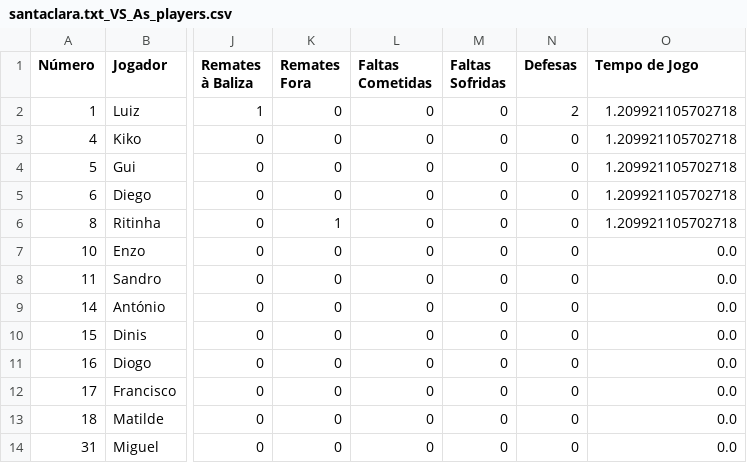
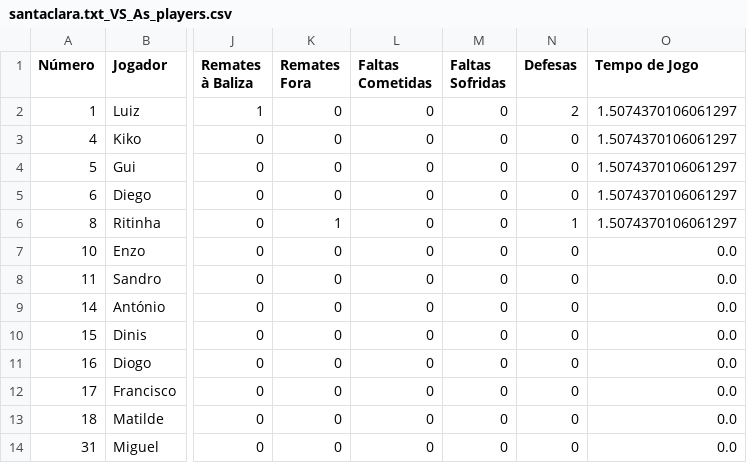
Before and after one commit to dianol3/stats, a CSV file: santaclara.txt/santaclara.txt_VS_As_players.csv, drawn as a sheet; only a part is shown, gaps mark what is left out; the diff names each change by its address in the sheet, - before the commit and + after, or states it on an @@ line.

Commit message:
Update players table santaclara.txt_VS_As

```diff
--- a/santaclara.txt/santaclara.txt_VS_As_players.csv
+++ b/santaclara.txt/santaclara.txt_VS_As_players.csv
-O2:O6 (Tempo de Jogo): 1.209921105702718
+O2:O6 (Tempo de Jogo): 1.5074370106061297
-N6 (Defesas): 0
+N6 (Defesas): 1
```
